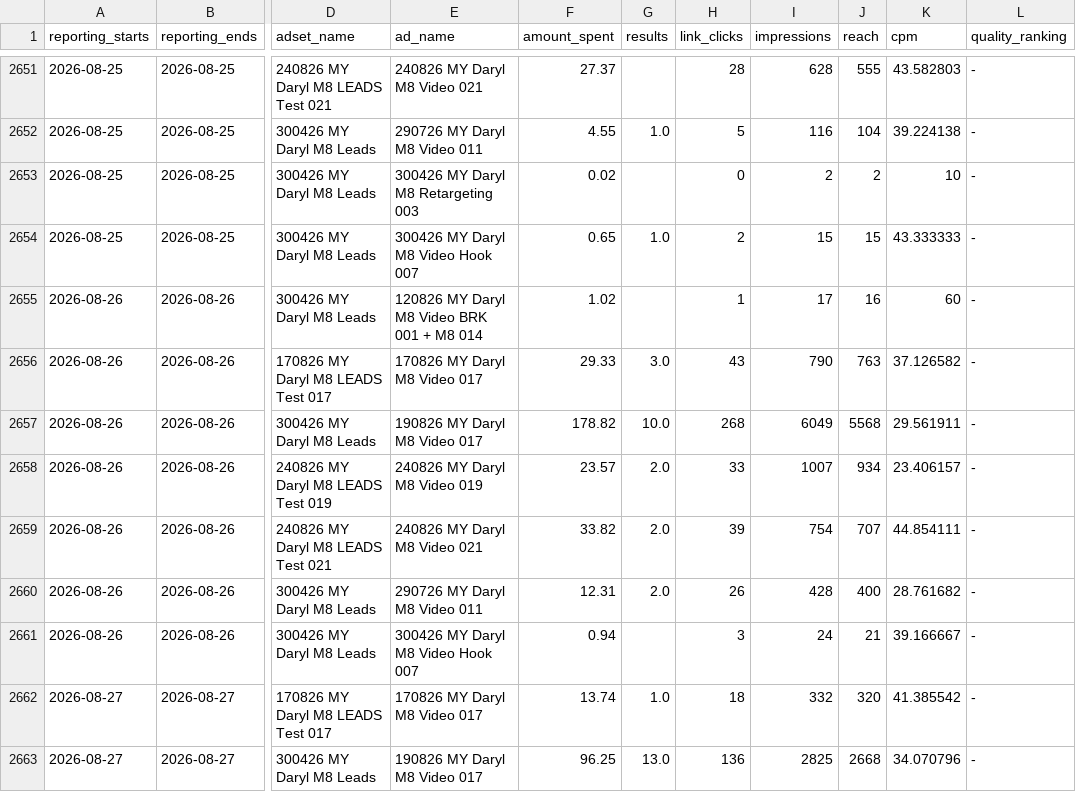
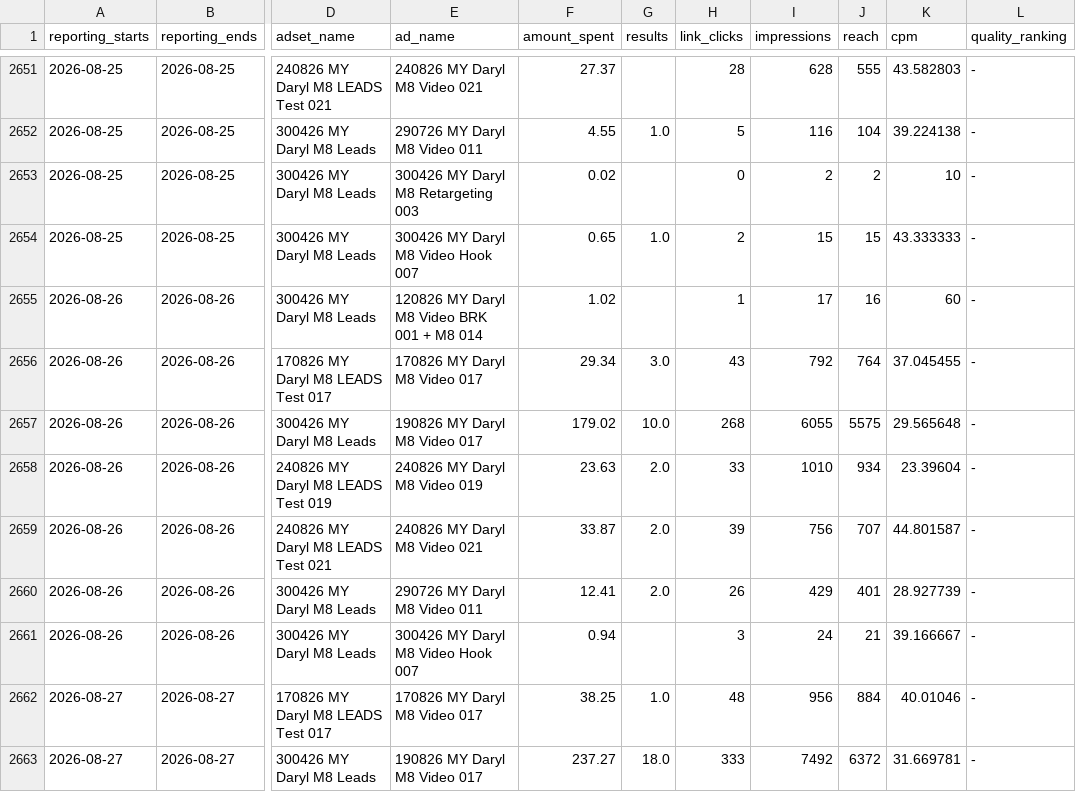
Before and after one commit to Sornphert/Movexercise8-analytics, a CSV file: data/meta_ads.csv, drawn as a sheet; only a part is shown, gaps mark what is left out; the diff covers the shown part only; the diff names each change by its address in the sheet, - before the commit and + after, or states it on an @@ line.

```diff
--- a/data/meta_ads.csv
+++ b/data/meta_ads.csv
-F2656 (amount_spent): 29.33
+F2656 (amount_spent): 29.34
-I2656 (impressions): 790
+I2656 (impressions): 792
-J2656 (reach): 763
+J2656 (reach): 764
-K2656 (cpm): 37.126582
+K2656 (cpm): 37.045455
-F2657 (amount_spent): 178.82
+F2657 (amount_spent): 179.02
-I2657 (impressions): 6049
+I2657 (impressions): 6055
-J2657 (reach): 5568
+J2657 (reach): 5575
-K2657 (cpm): 29.561911
+K2657 (cpm): 29.565648
-F2658 (amount_spent): 23.57
+F2658 (amount_spent): 23.63
-I2658 (impressions): 1007
+I2658 (impressions): 1010
-K2658 (cpm): 23.406157
+K2658 (cpm): 23.39604
-F2659 (amount_spent): 33.82
+F2659 (amount_spent): 33.87
-I2659 (impressions): 754
+I2659 (impressions): 756
-K2659 (cpm): 44.854111
+K2659 (cpm): 44.801587
-F2660 (amount_spent): 12.31
+F2660 (amount_spent): 12.41
-I2660 (impressions): 428
+I2660 (impressions): 429
-J2660 (reach): 400
+J2660 (reach): 401
-K2660 (cpm): 28.761682
+K2660 (cpm): 28.927739
-F2662 (amount_spent): 13.74
+F2662 (amount_spent): 38.25
-H2662 (link_clicks): 18
+H2662 (link_clicks): 48
-I2662 (impressions): 332
+I2662 (impressions): 956
-J2662 (reach): 320
+J2662 (reach): 884
-K2662 (cpm): 41.385542
+K2662 (cpm): 40.01046
-F2663 (amount_spent): 96.25
+F2663 (amount_spent): 237.27
-G2663 (results): 13.0
+G2663 (results): 18.0
-H2663 (link_clicks): 136
+H2663 (link_clicks): 333
-I2663 (impressions): 2825
+I2663 (impressions): 7492
-J2663 (reach): 2668
+J2663 (reach): 6372
-K2663 (cpm): 34.070796
+K2663 (cpm): 31.669781
```
Also changed, not shown: 9 added rows and 41 edited cells elsewhere in this file, data/meta_ad_creatives.csv, 2 other files.
